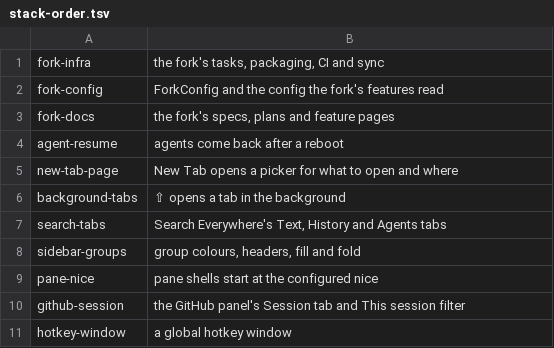
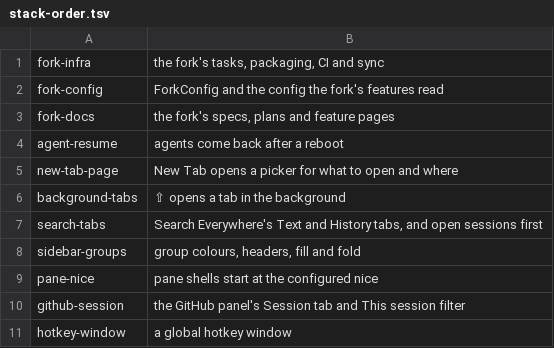
Before and after one commit to NorthIsUp/tty7, a TSV file: docs/fork/stack-order.tsv, drawn as a sheet.

Commit message:
fork(search-tabs): Search Everywhere's Text and History tabs, and open sessions first
Fork-Feature: search-tabs

```diff
--- a/docs/fork/stack-order.tsv
+++ b/docs/fork/stack-order.tsv
@@ -6,3 +6,3 @@ new-tab-page	New Tab opens a picker for what to open and where
 background-tabs	⇧ opens a tab in the background
-search-tabs	Search Everywhere's Text, History and Agents tabs
+search-tabs	Search Everywhere's Text and History tabs, and open sessions first
 sidebar-groups	group colours, headers, fill and fold
```
Also changed, not shown: 21 other files.
